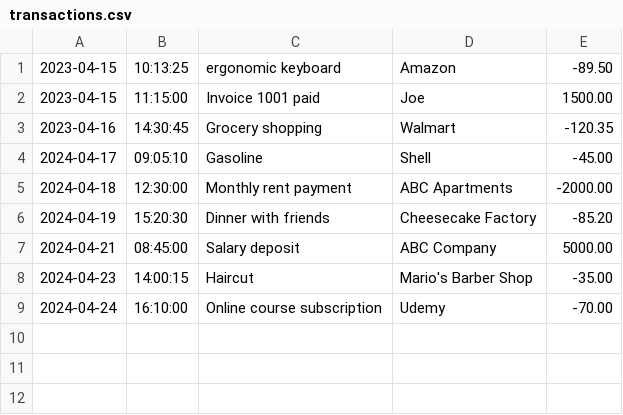
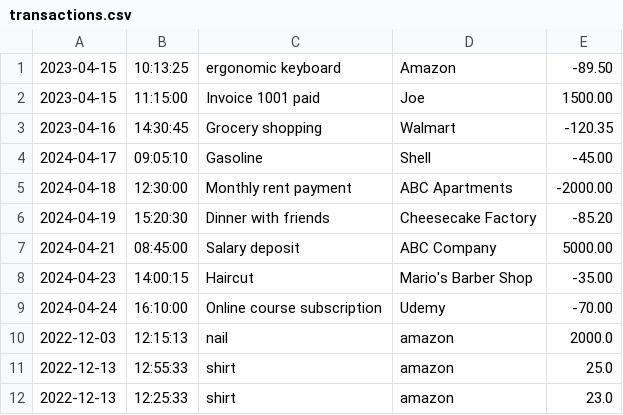
Before and after one commit to gangabiswa/FinancialTracker, a CSV file: transactions.csv, drawn as a sheet.

```diff
--- a/transactions.csv
+++ b/transactions.csv
@@ -9 +9,4 @@
 2024-04-24|16:10:00|Online course subscription|Udemy|-70.00
+2022-12-03|12:15:13|nail|amazon|2000.0
+2022-12-13|12:55:33|shirt|amazon|25.0
+2022-12-13|12:25:33|shirt|amazon|23.0
```
Also changed, not shown: 2 other files.
